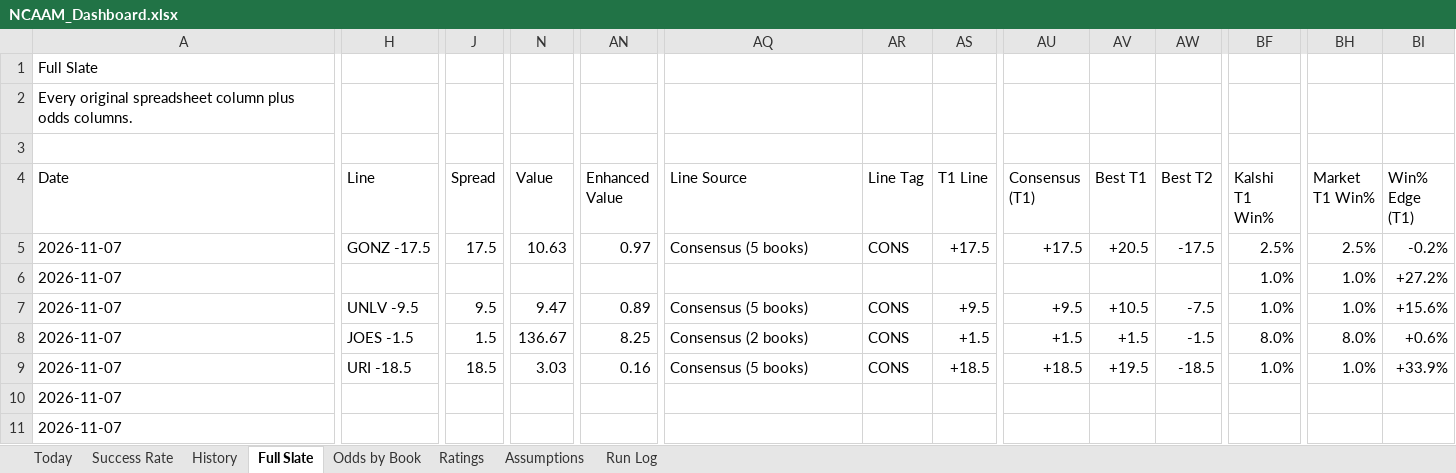
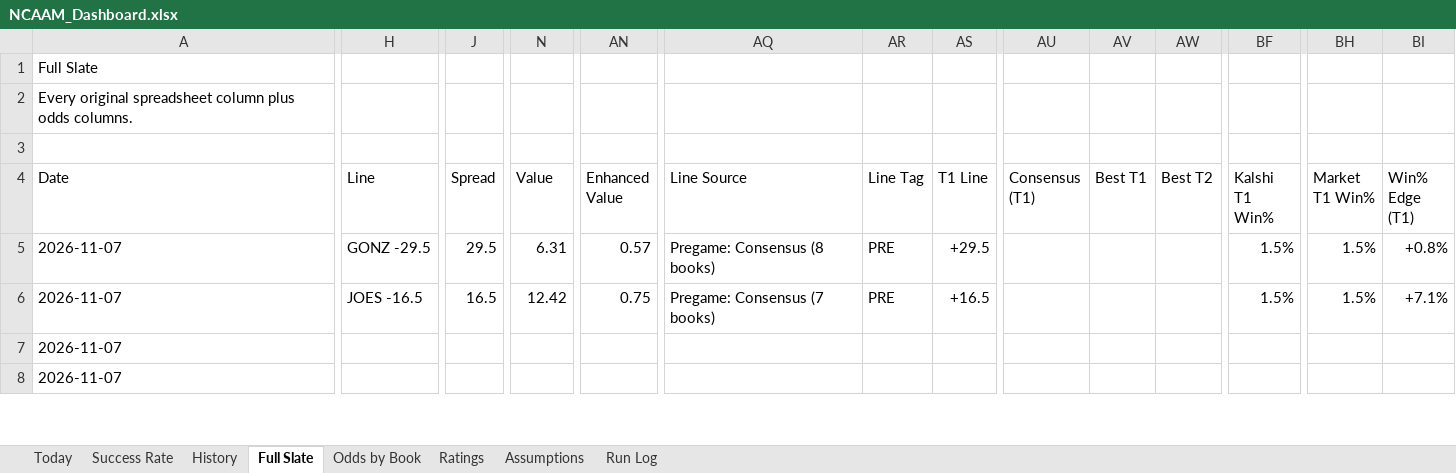
Before and after one commit to coltenmorris/ncaam-model, an Excel workbook: docs/NCAAM_Dashboard.xlsx, sheet Full Slate, drawn as a sheet; only a part is shown, gaps mark what is left out; values as stored, in another font and other column widths than the file's, no cell formats; removed rows and columns are numbered as before the commit, all else as after; rows hold the shown columns only; the diff covers the shown part only; the diff names each change by its address in the sheet, - before the commit and + after, or states it on an @@ line.

```diff
--- a/docs/NCAAM_Dashboard.xlsx (sheet Full Slate)
+++ b/docs/NCAAM_Dashboard.xlsx (sheet Full Slate)
-H5 (Line): GONZ -17.5
+H5 (Line): GONZ -29.5
-J5 (Spread): 17.5
+J5 (Spread): 29.5
-N5 (Value): 10.63
+N5 (Value): 6.31
-AN5 (Enhanced Value): 0.97
+AN5 (Enhanced Value): 0.57
-AQ5 (Line Source): Consensus (5 books)
+AQ5 (Line Source): Pregame: Consensus (8 books)
-AR5 (Line Tag): CONS
+AR5 (Line Tag): PRE
-AS5 (T1 Line): +17.5
+AS5 (T1 Line): +29.5
-AU5 (Consensus (T1)): +17.5
+AU5 (Consensus (T1)): (empty)
-AV5 (Best T1): +20.5
+AV5 (Best T1): (empty)
-AW5 (Best T2): -17.5
+AW5 (Best T2): (empty)
-BF5 (Kalshi T1 Win%): 2.5%
+BF5 (Kalshi T1 Win%): 1.5%
-BH5 (Market T1 Win%): 2.5%
+BH5 (Market T1 Win%): 1.5%
-BI5 (Win% Edge (T1)): -0.2%
+BI5 (Win% Edge (T1)): +0.8%
-row 6: 2026-11-07 |  |  |  |  |  |  |  |  |  |  | 1.0% | 1.0% | +27.2%
-row 7: 2026-11-07 | UNLV -9.5 | 9.5 | 9.47 | 0.89 | Consensus (5 books) | CONS | +9.5 | +9.5 | +10.5 | -7.5 | 1.0% | 1.0% | +15.6%
-H6 (Line): JOES -1.5
+H6 (Line): JOES -16.5
-J6 (Spread): 1.5
+J6 (Spread): 16.5
-N6 (Value): 136.67
+N6 (Value): 12.42
-AN6 (Enhanced Value): 8.25
+AN6 (Enhanced Value): 0.75
-AQ6 (Line Source): Consensus (2 books)
+AQ6 (Line Source): Pregame: Consensus (7 books)
-AR6 (Line Tag): CONS
+AR6 (Line Tag): PRE
-AS6 (T1 Line): +1.5
+AS6 (T1 Line): +16.5
-AU6 (Consensus (T1)): +1.5
+AU6 (Consensus (T1)): (empty)
-AV6 (Best T1): +1.5
+AV6 (Best T1): (empty)
-AW6 (Best T2): -1.5
+AW6 (Best T2): (empty)
-BF6 (Kalshi T1 Win%): 8.0%
+BF6 (Kalshi T1 Win%): 1.5%
-BH6 (Market T1 Win%): 8.0%
+BH6 (Market T1 Win%): 1.5%
-BI6 (Win% Edge (T1)): +0.6%
+BI6 (Win% Edge (T1)): +7.1%
-row 9: 2026-11-07 | URI -18.5 | 18.5 | 3.03 | 0.16 | Consensus (5 books) | CONS | +18.5 | +18.5 | +19.5 | -18.5 | 1.0% | 1.0% | +33.9%
```
Also changed, not shown: 5 added rows, 2 removed rows and 381 edited cells elsewhere in this sheet, sheet Odds by Book, sheet Today, sheet Ratings, sheet History, sheet Success Rate, sheet Run Log, cell formats, 5 other files.
